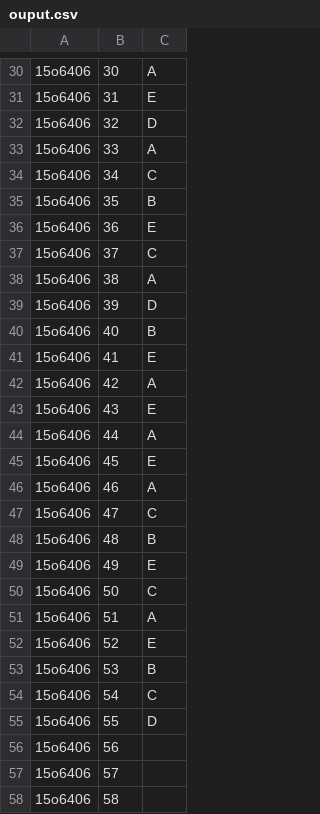
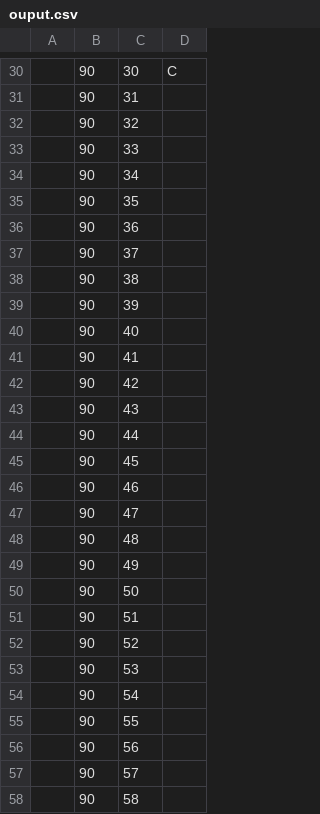
Before and after one commit to JLGouws/CompsciHonours, a CSV file: imgProc/mcqmarker/ouput.csv, drawn as a sheet; only a part is shown, gaps mark what is left out; removed rows and columns are numbered as before the commit, all else as after; the diff covers the shown part only; the diff names each change by its address in the sheet, - before the commit and + after, or states it on an @@ line.

```diff
--- a/imgProc/mcqmarker/ouput.csv
+++ b/imgProc/mcqmarker/ouput.csv
-column A, rows 30-58: all 15o6406
+column A, empty
+column B, rows 30-58: all 90
-D30: A
+D30: C
-D31: E
+D31: (empty)
-D32: D
+D32: (empty)
-D33: A
+D33: (empty)
-D34: C
+D34: (empty)
-D35: B
+D35: (empty)
-D36: E
+D36: (empty)
-D37: C
+D37: (empty)
-D38: A
+D38: (empty)
-D39: D
+D39: (empty)
-D40: B
+D40: (empty)
-D41: E
+D41: (empty)
-D42: A
+D42: (empty)
-D43: E
+D43: (empty)
-D44: A
+D44: (empty)
-D45: E
+D45: (empty)
-D46: A
+D46: (empty)
-D47: C
+D47: (empty)
-D48: B
+D48: (empty)
-D49: E
+D49: (empty)
-D50: C
+D50: (empty)
-D51: A
+D51: (empty)
-D52: E
+D52: (empty)
-D53: B
+D53: (empty)
-D54: C
+D54: (empty)
-D55: D
+D55: (empty)
```
Also changed, not shown: 23 edited cells elsewhere in this file, 26 other files.
